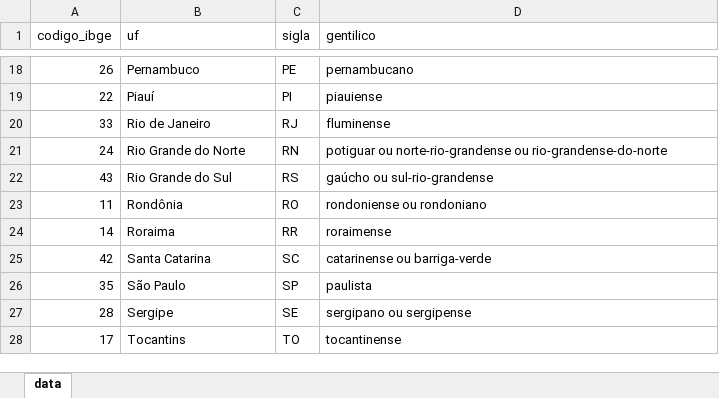
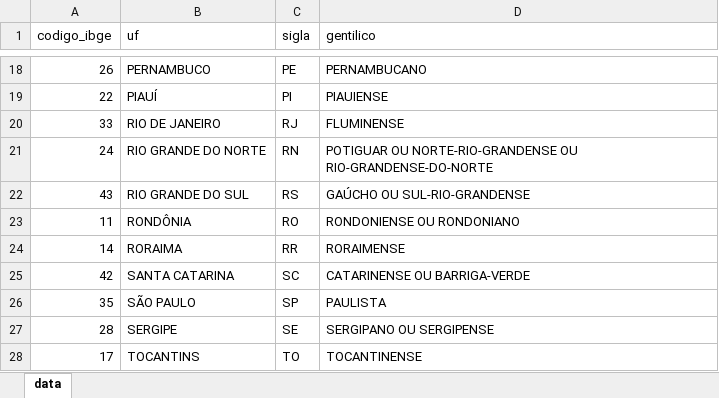
Before and after one commit to gabrielmaialva33/gcm, an Excel workbook: backend/src/shared/infra/typeorm/seeds/xlsx/seed_estado.xlsx, sheet data, drawn as a sheet; only a part is shown, gaps mark what is left out; values as stored, in another font and other column widths than the file's, no borders; the diff covers the shown part only; the diff names each change by its address in the sheet, - before the commit and + after, or states it on an @@ line.

```diff
--- a/backend/src/shared/infra/typeorm/seeds/xlsx/seed_estado.xlsx (sheet data)
+++ b/backend/src/shared/infra/typeorm/seeds/xlsx/seed_estado.xlsx (sheet data)
-B18 (uf): Pernambuco
+B18 (uf): PERNAMBUCO
-D18 (gentilico): pernambucano
+D18 (gentilico): PERNAMBUCANO
-B19 (uf): Piauí
+B19 (uf): PIAUÍ
-D19 (gentilico): piauiense
+D19 (gentilico): PIAUIENSE
-B20 (uf): Rio de Janeiro
+B20 (uf): RIO DE JANEIRO
-D20 (gentilico): fluminense
+D20 (gentilico): FLUMINENSE
-B21 (uf): Rio Grande do Norte
+B21 (uf): RIO GRANDE DO NORTE
-D21 (gentilico): potiguar ou norte-rio-grandense ou rio-grandense-do-norte
+D21 (gentilico): POTIGUAR OU NORTE-RIO-GRANDENSE OU RIO-GRANDENSE-DO-NORTE
-B22 (uf): Rio Grande do Sul
+B22 (uf): RIO GRANDE DO SUL
-D22 (gentilico): gaúcho ou sul-rio-grandense
+D22 (gentilico): GAÚCHO OU SUL-RIO-GRANDENSE
-B23 (uf): Rondônia
+B23 (uf): RONDÔNIA
-D23 (gentilico): rondoniense ou rondoniano
+D23 (gentilico): RONDONIENSE OU RONDONIANO
-B24 (uf): Roraima
+B24 (uf): RORAIMA
-D24 (gentilico): roraimense
+D24 (gentilico): RORAIMENSE
-B25 (uf): Santa Catarina
+B25 (uf): SANTA CATARINA
-D25 (gentilico): catarinense ou barriga-verde
+D25 (gentilico): CATARINENSE OU BARRIGA-VERDE
-B26 (uf): São Paulo
+B26 (uf): SÃO PAULO
-D26 (gentilico): paulista
+D26 (gentilico): PAULISTA
-B27 (uf): Sergipe
+B27 (uf): SERGIPE
-D27 (gentilico): sergipano ou sergipense
+D27 (gentilico): SERGIPANO OU SERGIPENSE
-B28 (uf): Tocantins
+B28 (uf): TOCANTINS
-D28 (gentilico): tocantinense
+D28 (gentilico): TOCANTINENSE
```
Also changed, not shown: 32 edited cells elsewhere in this sheet, backend/src/shared/infra/typeorm/seeds/xlsx/seed_bairros_itarare.xlsx, backend/src/shared/infra/typeorm/seeds/xlsx/seed_cidades_mg.xlsx, 17 other files.
